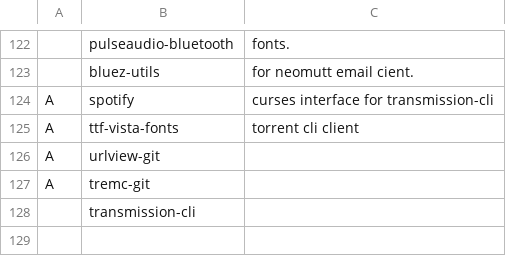
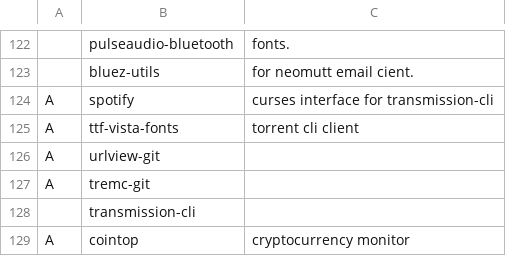
Before and after one commit to NicholasasaurusRex/NARBS, a CSV file: progs.csv, drawn as a sheet; only a part is shown, gaps mark what is left out.

Commit message:
Added cointop, a cryptocurrency monitor

```diff
--- a/progs.csv
+++ b/progs.csv
@@ -128 +128,2 @@ A,tremc-git,,,,,,,
 ,transmission-cli,,,,,,,
+A,cointop,cryptocurrency monitor,,,,,,
```
